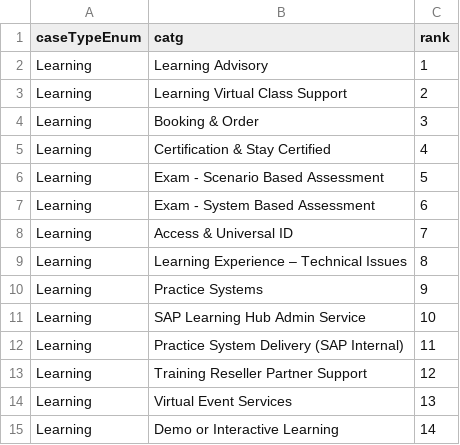
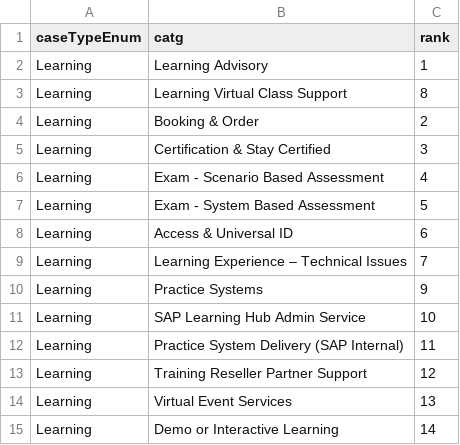
Before and after one commit to sunny13nitk/LSO-Self-Srv, a CSV file: srv/src/main/resources/configCatg/catgRanks.csv, drawn as a sheet.

Commit message:
update catg ranks

```diff
--- a/srv/src/main/resources/configCatg/catgRanks.csv
+++ b/srv/src/main/resources/configCatg/catgRanks.csv
@@ -2,9 +2,9 @@ caseTypeEnum,catg,rank
 Learning,Learning Advisory,1
-Learning,Learning Virtual Class Support,2
-Learning,Booking & Order,3
-Learning,Certification & Stay Certified,4
-Learning,Exam - Scenario Based Assessment,5
-Learning,Exam - System Based Assessment,6
-Learning,Access & Universal ID,7
-Learning,Learning Experience – Technical Issues,8
+Learning,Learning Virtual Class Support,8
+Learning,Booking & Order,2
+Learning,Certification & Stay Certified,3
+Learning,Exam - Scenario Based Assessment,4
+Learning,Exam - System Based Assessment,5
+Learning,Access & Universal ID,6
+Learning,Learning Experience – Technical Issues,7
 Learning,Practice Systems,9
```
